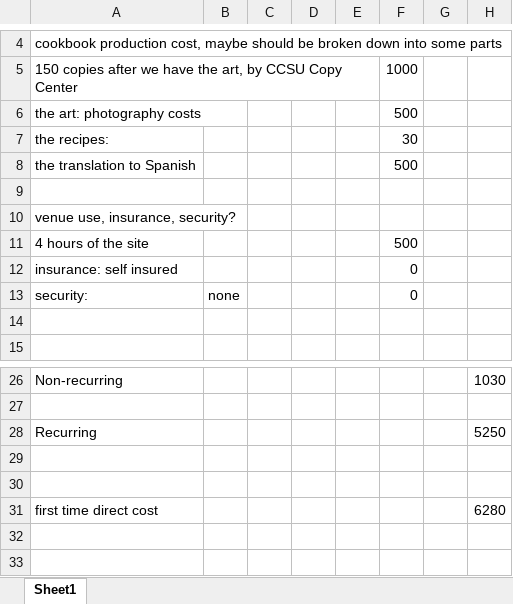
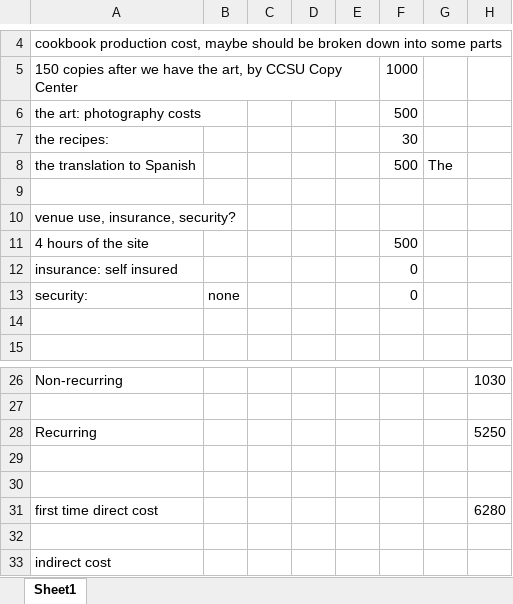
Before and after one commit to 2011FallUConnCSE2102/CookingWithGas, an Excel workbook: CookingWithComputingBudget.xlsx, sheet Sheet1, drawn as a sheet; only a part is shown, gaps mark what is left out; values as stored, in another font and other column widths than the file's, no borders; the diff names each change by its address in the sheet, - before the commit and + after, or states it on an @@ line.

```diff
--- a/CookingWithComputingBudget.xlsx (sheet Sheet1)
+++ b/CookingWithComputingBudget.xlsx (sheet Sheet1)
-G8: (empty)
+G8: The
+row 32: (empty)
+row 33: indirect cost
```
Also changed, not shown: 2 other files.
